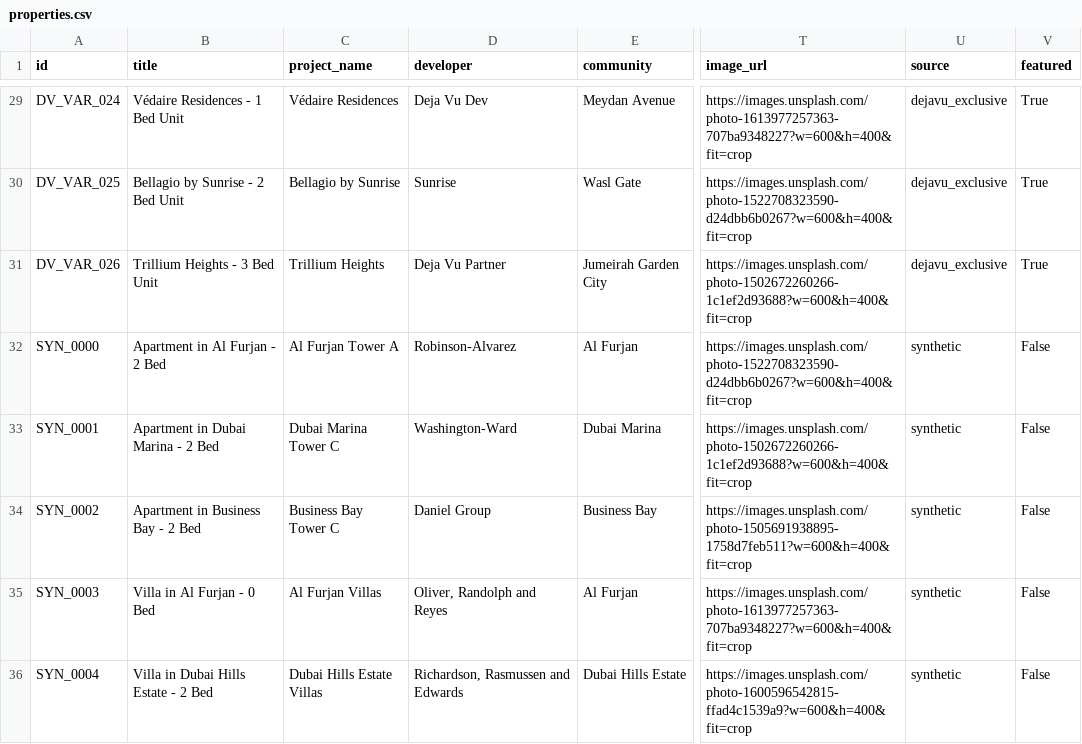
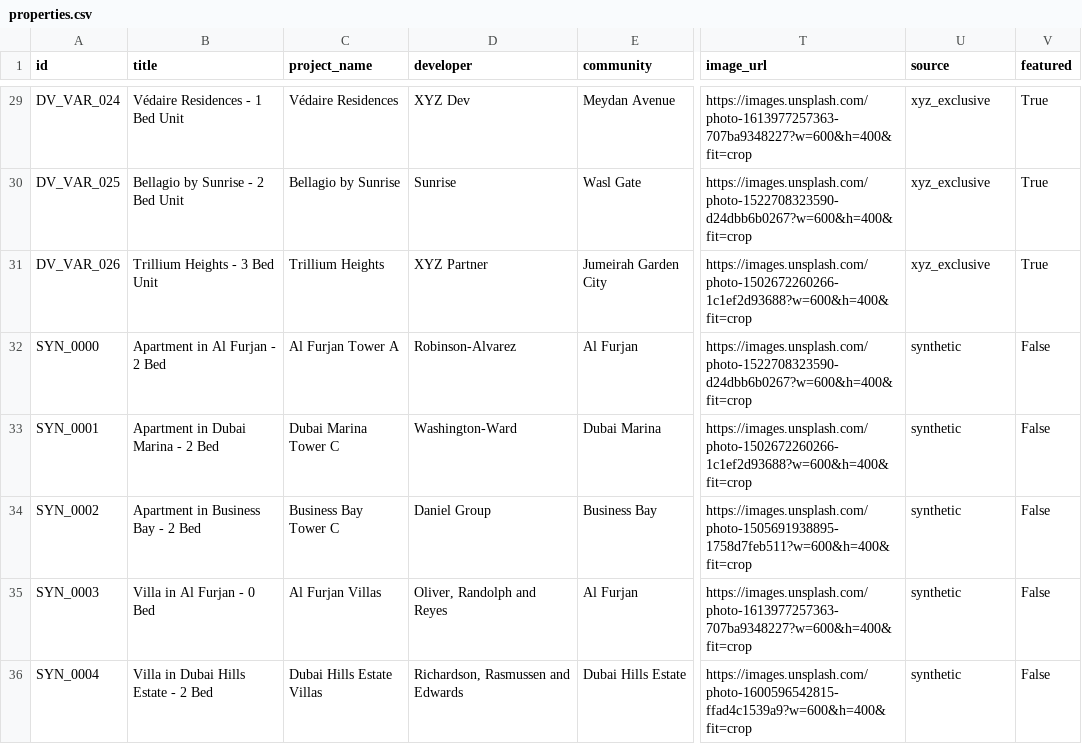
Before and after one commit to tanishq-ctrl/dejavuchatbot, a CSV file: backend/data/properties.csv, drawn as a sheet; only a part is shown, gaps mark what is left out; the diff covers the shown part only; the diff names each change by its address in the sheet, - before the commit and + after, or states it on an @@ line.

Commit message:
Rename site from Deja Vu to XYZ throughout codebase
- Updated all references from 'Deja Vu' to 'XYZ' in:
  - Frontend components and pages
  - Backend API and services
  - Documentation files
  - Configuration files
  - Data files (CSV)
  - Streamlit prototype files
- Changed service names, titles, messages, and branding
- Updated developer names and source fields in property data

```diff
--- a/backend/data/properties.csv
+++ b/backend/data/properties.csv
-D29 (developer): Deja Vu Dev
+D29 (developer): XYZ Dev
-U29:U31 (source): dejavu_exclusive
+U29:U31 (source): xyz_exclusive
-D31 (developer): Deja Vu Partner
+D31 (developer): XYZ Partner
```
Also changed, not shown: 45 edited cells elsewhere in this file, streamlit_prototype/data/properties.csv, 23 other files.
